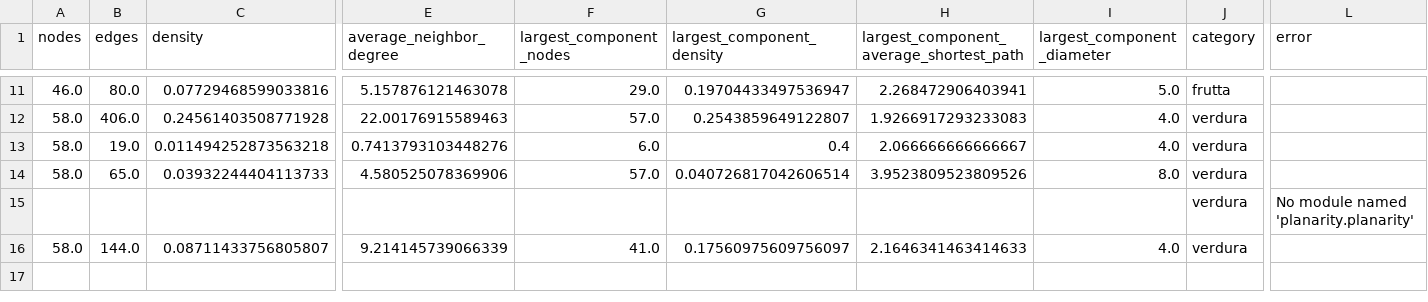
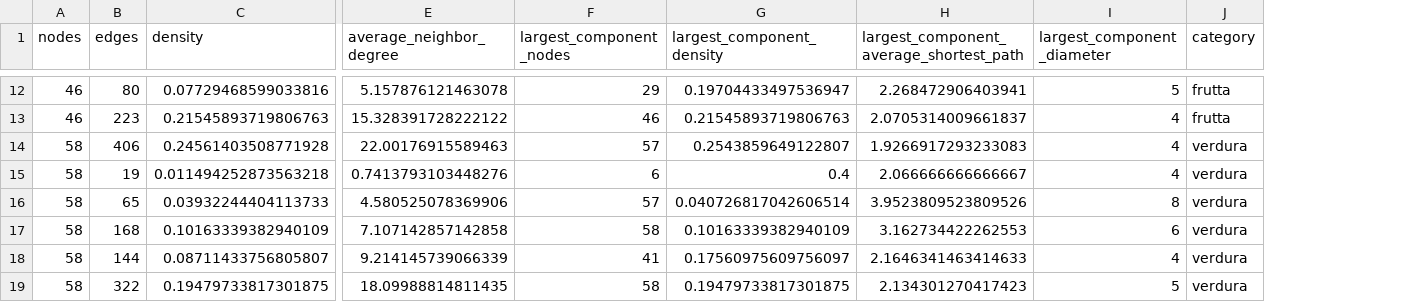
Before and after one commit to fraach/snafu-psychometrics-toolkit, a CSV file: results/network_metrics.csv, drawn as a sheet; only a part is shown, gaps mark what is left out; removed rows and columns are numbered as before the commit, all else as after; rows hold the shown columns only; the diff covers the shown part only; the diff names each change by its address in the sheet, - before the commit and + after, or states it on an @@ line.

```diff
--- a/results/network_metrics.csv
+++ b/results/network_metrics.csv
-column L (error), empty
-A12 (nodes): 46.0
+A12 (nodes): 46
-B12 (edges): 80.0
+B12 (edges): 80
-F12 (largest_component_nodes): 29.0
+F12 (largest_component_nodes): 29
-I12 (largest_component_diameter): 5.0
+I12 (largest_component_diameter): 5
+row 13: 46 | 223 | 0.21545893719806763 | 15.328391728222122 | 46 | 0.21545893719806763 | 2.0705314009661837 | 4 | frutta
-A14:A16 (nodes): 58.0
+A14:A16 (nodes): 58
-B14 (edges): 406.0
+B14 (edges): 406
-F14 (largest_component_nodes): 57.0
+F14 (largest_component_nodes): 57
-I14:I15 (largest_component_diameter): 4.0
+I14:I15 (largest_component_diameter): 4
-B15 (edges): 19.0
+B15 (edges): 19
-F15 (largest_component_nodes): 6.0
+F15 (largest_component_nodes): 6
-B16 (edges): 65.0
+B16 (edges): 65
-F16 (largest_component_nodes): 57.0
+F16 (largest_component_nodes): 57
-I16 (largest_component_diameter): 8.0
+I16 (largest_component_diameter): 8
-row 15:  |  |  |  |  |  |  |  | verdura | No module named 'planarity.planarity'
+row 17: 58 | 168 | 0.10163339382940109 | 7.107142857142858 | 58 | 0.10163339382940109 | 3.162734422262553 | 6 | verdura
-A18 (nodes): 58.0
+A18 (nodes): 58
-B18 (edges): 144.0
+B18 (edges): 144
-F18 (largest_component_nodes): 41.0
+F18 (largest_component_nodes): 41
-I18 (largest_component_diameter): 4.0
+I18 (largest_component_diameter): 4
+row 19: 58 | 322 | 0.19479733817301875 | 18.09988814811435 | 58 | 0.19479733817301875 | 2.134301270417423 | 5 | verdura
```
Also changed, not shown: 3 added rows, 2 removed rows and 28 edited cells elsewhere in this file, results/networks/frutta_conceptual_network.csv, results/networks/frutta_first_edge.csv, 42 other files.
